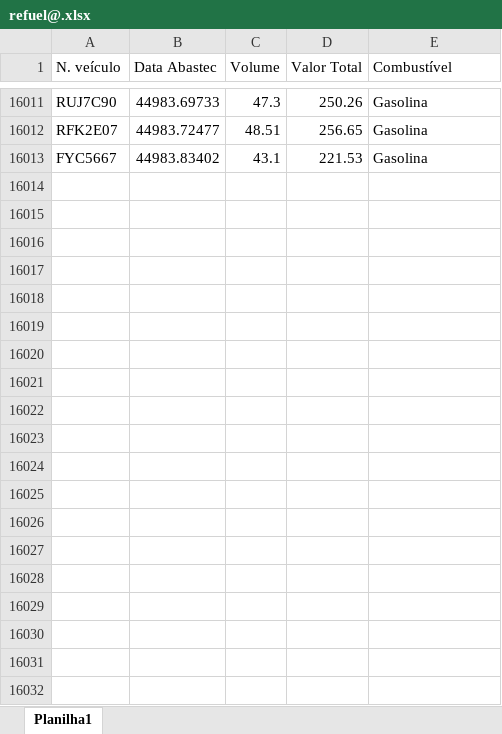
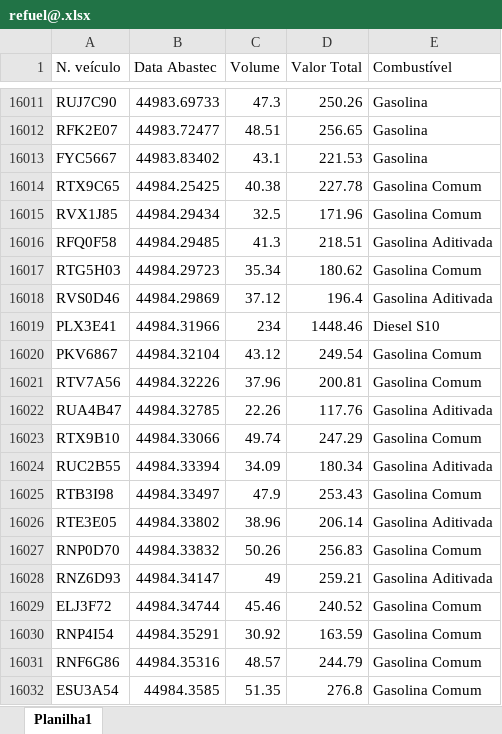
Before and after one commit to felipemarqs/conterp-dashboard, an Excel workbook: server/data/excelFiles/refuel@.xlsx, sheet Planilha1, drawn as a sheet; only a part is shown, gaps mark what is left out; values as stored, in another font and other column widths than the file's, no borders; table styles not drawn; the diff covers the shown part only; the diff names each change by its address in the sheet, - before the commit and + after, or states it on an @@ line.

```diff
--- a/server/data/excelFiles/refuel@.xlsx (sheet Planilha1)
+++ b/server/data/excelFiles/refuel@.xlsx (sheet Planilha1)
+row 16014: RTX9C65 | 44984.25425 | 40.38 | 227.78 | Gasolina Comum
+row 16015: RVX1J85 | 44984.29434 | 32.5 | 171.96 | Gasolina Comum
+row 16016: RFQ0F58 | 44984.29485 | 41.3 | 218.51 | Gasolina Aditivada
+row 16017: RTG5H03 | 44984.29723 | 35.34 | 180.62 | Gasolina Comum
+row 16018: RVS0D46 | 44984.29869 | 37.12 | 196.4 | Gasolina Aditivada
+row 16019: PLX3E41 | 44984.31966 | 234 | 1448.46 | Diesel S10
+row 16020: PKV6867 | 44984.32104 | 43.12 | 249.54 | Gasolina Comum
+row 16021: RTV7A56 | 44984.32226 | 37.96 | 200.81 | Gasolina Comum
+row 16022: RUA4B47 | 44984.32785 | 22.26 | 117.76 | Gasolina Aditivada
+row 16023: RTX9B10 | 44984.33066 | 49.74 | 247.29 | Gasolina Comum
+row 16024: RUC2B55 | 44984.33394 | 34.09 | 180.34 | Gasolina Aditivada
+row 16025: RTB3I98 | 44984.33497 | 47.9 | 253.43 | Gasolina Comum
+row 16026: RTE3E05 | 44984.33802 | 38.96 | 206.14 | Gasolina Aditivada
+row 16027: RNP0D70 | 44984.33832 | 50.26 | 256.83 | Gasolina Comum
+row 16028: RNZ6D93 | 44984.34147 | 49 | 259.21 | Gasolina Aditivada
+row 16029: ELJ3F72 | 44984.34744 | 45.46 | 240.52 | Gasolina Comum
+row 16030: RNP4I54 | 44984.35291 | 30.92 | 163.59 | Gasolina Comum
+row 16031: RNF6G86 | 44984.35316 | 48.57 | 244.79 | Gasolina Comum
+row 16032: ESU3A54 | 44984.3585 | 51.35 | 276.8 | Gasolina Comum
```
Also changed, not shown: 276 added rows elsewhere in this sheet, 5 other files.
